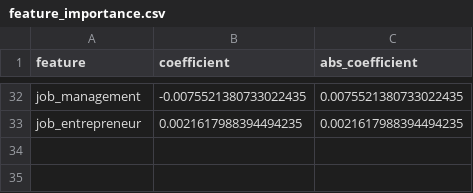
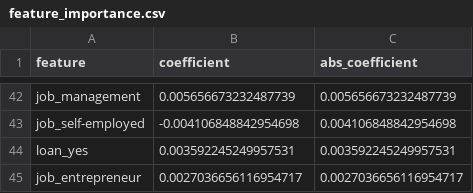
Before and after one commit to ReyOmar/ModeloBankMarketing, a CSV file: reports/feature_importance.csv, drawn as a sheet; only a part is shown, gaps mark what is left out; addresses are those after the commit; the diff covers the shown part only; the diff names each change by its address in the sheet, - before the commit and + after, or states it on an @@ line.

```diff
--- a/reports/feature_importance.csv
+++ b/reports/feature_importance.csv
-B42 (coefficient): -0.0075521380733022435
+B42 (coefficient): 0.005656673232487739
-C42 (abs_coefficient): 0.0075521380733022435
+C42 (abs_coefficient): 0.005656673232487739
+row 43: job_self-employed | -0.004106848842954698 | 0.004106848842954698
+row 44: loan_yes | 0.003592245249957531 | 0.003592245249957531
-B45 (coefficient): 0.0021617988394494235
+B45 (coefficient): 0.0027036656116954717
-C45 (abs_coefficient): 0.0021617988394494235
+C45 (abs_coefficient): 0.0027036656116954717
```
Also changed, not shown: 25 added rows, 15 removed rows and 30 edited cells elsewhere in this file, 10 other files.
